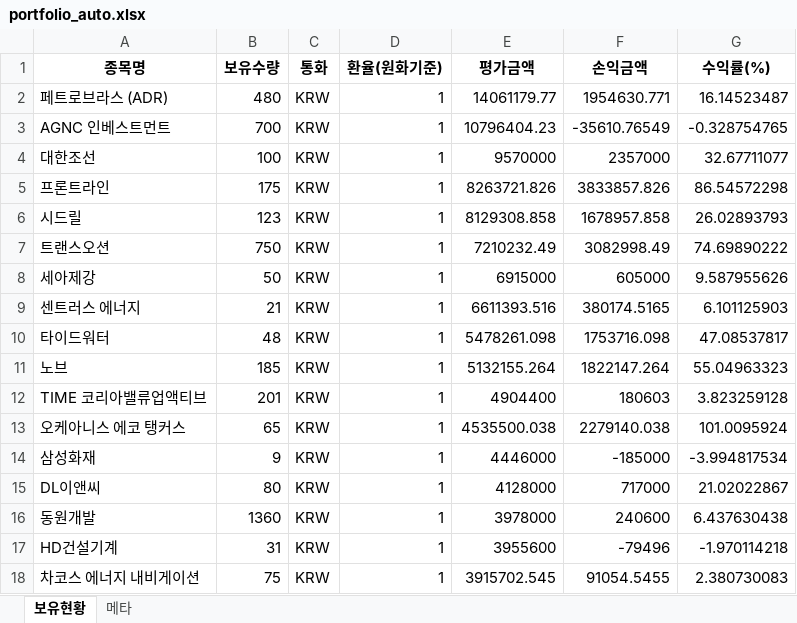
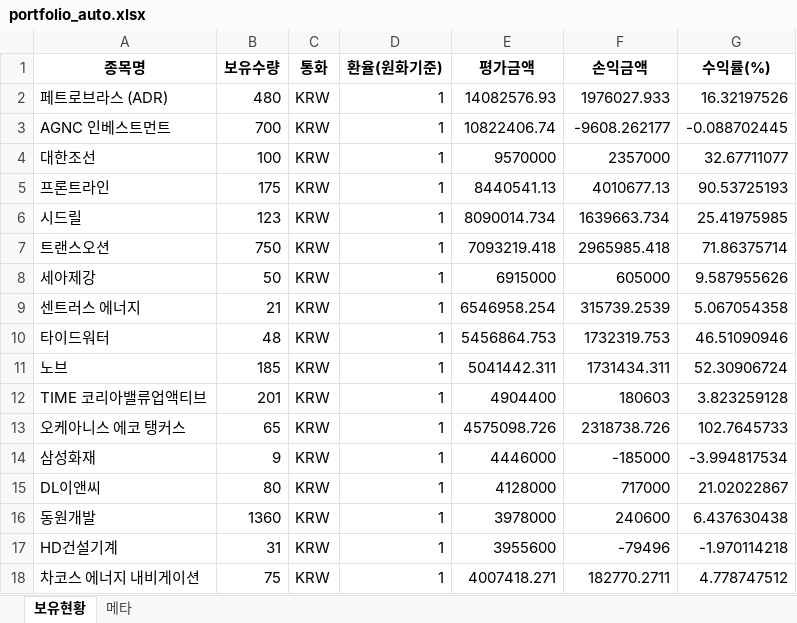
Before and after one commit to ssungjun83/invest_diary, an Excel workbook: portfolio_auto.xlsx, sheet 보유현황, drawn as a sheet; only a part is shown; values as stored, in another font and other column widths than the file's, no borders; the diff covers the shown part only; the diff names each change by its address in the sheet, - before the commit and + after, or states it on an @@ line.

Commit message:
auto: portfolio snapshot 2026-03-18 (2026-03-18T14:32:42)

```diff
--- a/portfolio_auto.xlsx (sheet 보유현황)
+++ b/portfolio_auto.xlsx (sheet 보유현황)
-E2 (평가금액): 14061179.77
+E2 (평가금액): 14082576.93
-F2 (손익금액): 1954630.771
+F2 (손익금액): 1976027.933
-G2 (수익률(%)): 16.14523487
+G2 (수익률(%)): 16.32197526
-E3 (평가금액): 10796404.23
+E3 (평가금액): 10822406.74
-F3 (손익금액): -35610.76549
+F3 (손익금액): -9608.262177
-G3 (수익률(%)): -0.328754765
+G3 (수익률(%)): -0.088702445
-E5 (평가금액): 8263721.826
+E5 (평가금액): 8440541.13
-F5 (손익금액): 3833857.826
+F5 (손익금액): 4010677.13
-G5 (수익률(%)): 86.54572298
+G5 (수익률(%)): 90.53725193
-E6 (평가금액): 8129308.858
+E6 (평가금액): 8090014.734
-F6 (손익금액): 1678957.858
+F6 (손익금액): 1639663.734
-G6 (수익률(%)): 26.02893793
+G6 (수익률(%)): 25.41975985
-E7 (평가금액): 7210232.49
+E7 (평가금액): 7093219.418
-F7 (손익금액): 3082998.49
+F7 (손익금액): 2965985.418
-G7 (수익률(%)): 74.69890222
+G7 (수익률(%)): 71.86375714
-E9 (평가금액): 6611393.516
+E9 (평가금액): 6546958.254
-F9 (손익금액): 380174.5165
+F9 (손익금액): 315739.2539
-G9 (수익률(%)): 6.101125903
+G9 (수익률(%)): 5.067054358
-E10 (평가금액): 5478261.098
+E10 (평가금액): 5456864.753
-F10 (손익금액): 1753716.098
+F10 (손익금액): 1732319.753
-G10 (수익률(%)): 47.08537817
+G10 (수익률(%)): 46.51090946
-E11 (평가금액): 5132155.264
+E11 (평가금액): 5041442.311
-F11 (손익금액): 1822147.264
+F11 (손익금액): 1731434.311
-G11 (수익률(%)): 55.04963323
+G11 (수익률(%)): 52.30906724
-E13 (평가금액): 4535500.038
+E13 (평가금액): 4575098.726
-F13 (손익금액): 2279140.038
+F13 (손익금액): 2318738.726
-G13 (수익률(%)): 101.0095924
+G13 (수익률(%)): 102.7645733
-E18 (평가금액): 3915702.545
+E18 (평가금액): 4007418.271
-F18 (손익금액): 91054.5455
+F18 (손익금액): 182770.2711
-G18 (수익률(%)): 2.380730083
+G18 (수익률(%)): 4.778747512
```
Also changed, not shown: 24 edited cells elsewhere in this sheet, sheet 메타.
